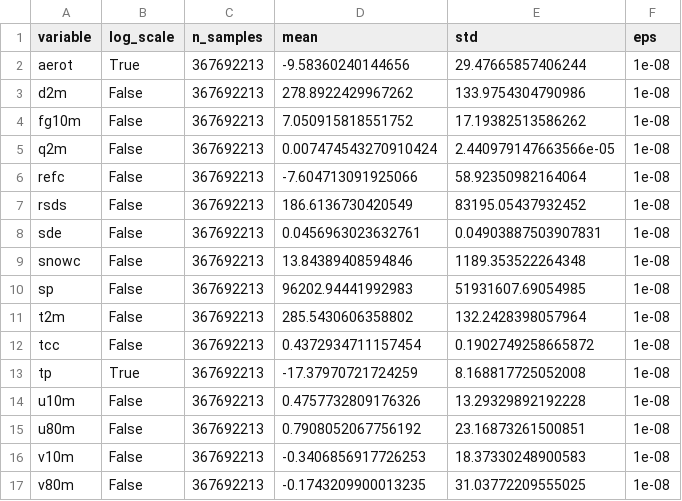
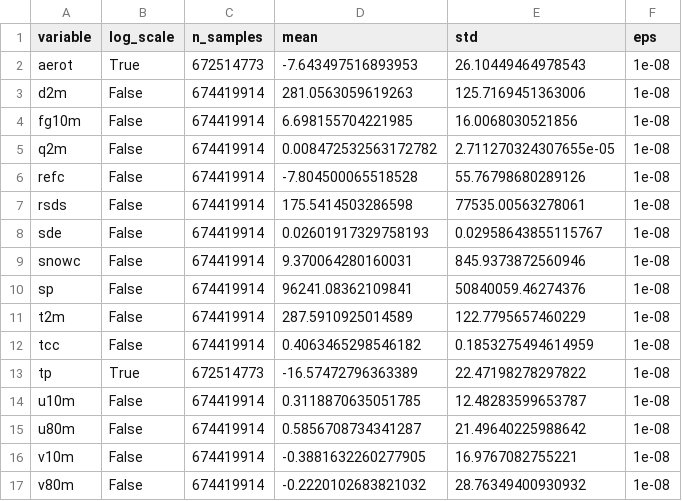
Before and after one commit to NickGeneva/modulus, a CSV file: examples/weather/diffusion_sda/stats/stats.csv, drawn as a sheet.

Commit message:
Stats update

```diff
--- a/examples/weather/diffusion_sda/stats/stats.csv
+++ b/examples/weather/diffusion_sda/stats/stats.csv
@@ -1,17 +1,17 @@
 variable,log_scale,n_samples,mean,std,eps
-aerot,True,367692213,-9.58360240144656,29.47665857406244,1e-08
-d2m,False,367692213,278.8922429967262,133.9754304790986,1e-08
-fg10m,False,367692213,7.050915818551752,17.19382513586262,1e-08
-q2m,False,367692213,0.007474543270910424,2.440979147663566e-05,1e-08
-refc,False,367692213,-7.604713091925066,58.92350982164064,1e-08
-rsds,False,367692213,186.6136730420549,83195.05437932452,1e-08
-sde,False,367692213,0.0456963023632761,0.04903887503907831,1e-08
-snowc,False,367692213,13.84389408594846,1189.353522264348,1e-08
-sp,False,367692213,96202.94441992983,51931607.69054985,1e-08
-t2m,False,367692213,285.5430606358802,132.2428398057964,1e-08
-tcc,False,367692213,0.4372934711157454,0.1902749258665872,1e-08
-tp,True,367692213,-17.37970721724259,8.168817725052008,1e-08
-u10m,False,367692213,0.4757732809176326,13.29329892192228,1e-08
-u80m,False,367692213,0.7908052067756192,23.16873261500851,1e-08
-v10m,False,367692213,-0.3406856917726253,18.37330248900583,1e-08
-v80m,False,367692213,-0.1743209900013235,31.03772209555025,1e-08
+aerot,True,672514773,-7.643497516893953,26.10449464978543,1e-08
+d2m,False,674419914,281.0563059619263,125.7169451363006,1e-08
+fg10m,False,674419914,6.698155704221985,16.0068030521856,1e-08
+q2m,False,674419914,0.008472532563172782,2.711270324307655e-05,1e-08
+refc,False,674419914,-7.804500065518528,55.76798680289126,1e-08
+rsds,False,674419914,175.5414503286598,77535.00563278061,1e-08
+sde,False,674419914,0.02601917329758193,0.02958643855115767,1e-08
+snowc,False,674419914,9.370064280160031,845.9373872560946,1e-08
+sp,False,674419914,96241.08362109841,50840059.46274376,1e-08
+t2m,False,674419914,287.5910925014589,122.7795657460229,1e-08
+tcc,False,674419914,0.4063465298546182,0.1853275494614959,1e-08
+tp,True,672514773,-16.57472796363389,22.47198278297822,1e-08
+u10m,False,674419914,0.3118870635051785,12.48283599653787,1e-08
+u80m,False,674419914,0.5856708734341287,21.49640225988642,1e-08
+v10m,False,674419914,-0.3881632260277905,16.9767082755221,1e-08
+v80m,False,674419914,-0.2220102683821032,28.76349400930932,1e-08
```
